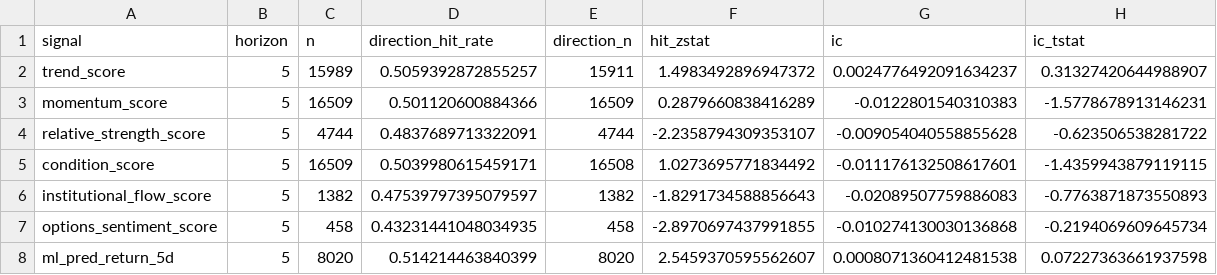
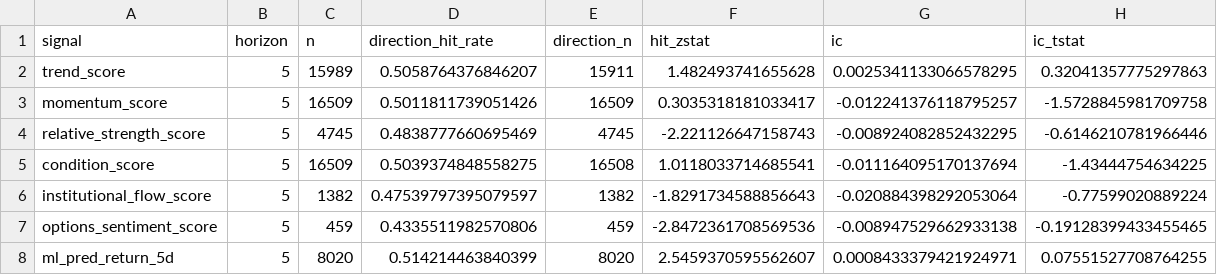
Before and after one commit to sony0928957829-sketch/finance-varnet-lite, a CSV file: data/evaluation/2026-11-18_signal_scorecard_yfinance.csv, drawn as a sheet.

```diff
--- a/data/evaluation/2026-11-18_signal_scorecard_yfinance.csv
+++ b/data/evaluation/2026-11-18_signal_scorecard_yfinance.csv
@@ -1,8 +1,8 @@
 signal,horizon,n,direction_hit_rate,direction_n,hit_zstat,ic,ic_tstat
-trend_score,5,15989,0.5059392872855257,15911,1.4983492896947372,0.0024776492091634237,0.31327420644988907
-momentum_score,5,16509,0.501120600884366,16509,0.2879660838416289,-0.0122801540310383,-1.5778678913146231
-relative_strength_score,5,4744,0.4837689713322091,4744,-2.2358794309353107,-0.009054040558855628,-0.623506538281722
-condition_score,5,16509,0.5039980615459171,16508,1.0273695771834492,-0.011176132508617601,-1.4359943879119115
-institutional_flow_score,5,1382,0.47539797395079597,1382,-1.8291734588856643,-0.02089507759886083,-0.7763871873550893
-options_sentiment_score,5,458,0.43231441048034935,458,-2.8970697437991855,-0.010274130030136868,-0.2194069609645734
-ml_pred_return_5d,5,8020,0.514214463840399,8020,2.5459370595562607,0.0008071360412481538,0.07227363661937598
+trend_score,5,15989,0.5058764376846207,15911,1.482493741655628,0.0025341133066578295,0.32041357775297863
+momentum_score,5,16509,0.5011811739051426,16509,0.3035318181033417,-0.012241376118795257,-1.5728845981709758
+relative_strength_score,5,4745,0.4838777660695469,4745,-2.221126647158743,-0.008924082852432295,-0.6146210781966446
+condition_score,5,16509,0.5039374848558275,16508,1.0118033714685541,-0.011164095170137694,-1.43444754634225
+institutional_flow_score,5,1382,0.47539797395079597,1382,-1.8291734588856643,-0.020884398292053064,-0.77599020889224
+options_sentiment_score,5,459,0.4335511982570806,459,-2.8472361708569536,-0.008947529662933138,-0.19128399433455465
+ml_pred_return_5d,5,8020,0.514214463840399,8020,2.5459370595562607,0.0008433379421924971,0.07551527708764255
```
Also changed, not shown: 7 other files.
